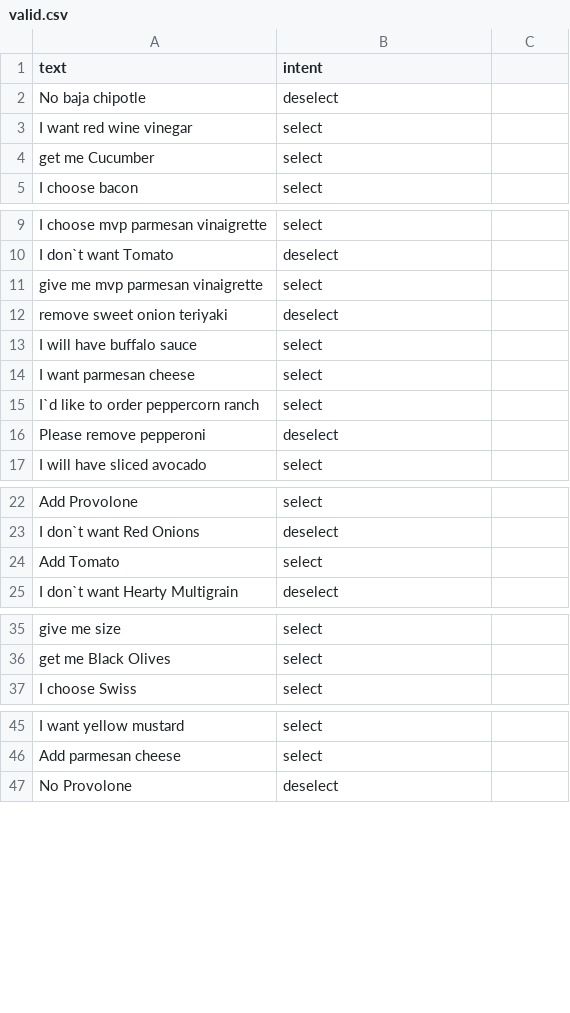
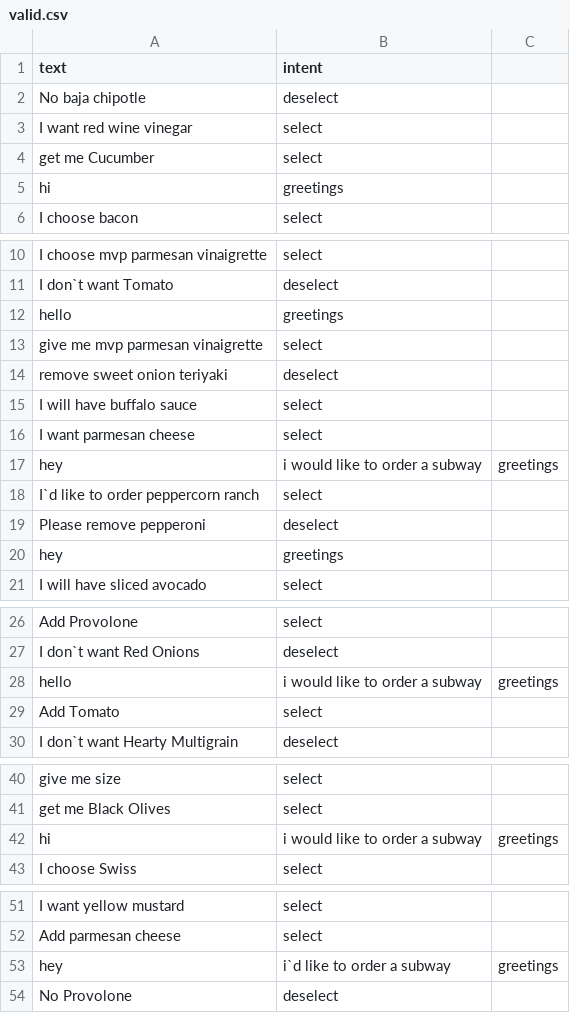
Before and after one commit to nvasu001/CS-733-Voice-Assistant-for-Food-Ordering, a CSV file: valid.csv, drawn as a sheet; only a part is shown, gaps mark what is left out.

Commit message:
Update valid.csv

```diff
--- a/valid.csv
+++ b/valid.csv
@@ -4,2 +4,3 @@ I want red wine vinegar,select
 get me Cucumber,select
+hi,greetings
 I choose bacon,select
@@ -10,2 +11,3 @@ I choose mvp parmesan vinaigrette,select
 I don`t want  Tomato,deselect
+hello,greetings
 give me mvp parmesan vinaigrette,select
@@ -14,4 +16,6 @@ I will have buffalo sauce,select
 I want parmesan cheese,select
+hey,i would like to order a subway,greetings
 I`d like to order peppercorn ranch,select
 Please remove pepperoni,deselect
+hey,greetings
 I will have sliced avocado,select
@@ -23,2 +27,3 @@ Add Provolone,select
 I don`t want  Red Onions,deselect
+hello,i would like to order a subway,greetings
 Add Tomato,select
@@ -36,2 +41,3 @@ give me size,select
 get me Black Olives,select
+hi,i would like to order a subway,greetings
 I choose Swiss,select
@@ -46,2 +52,3 @@ I want yellow mustard,select
 Add parmesan cheese,select
+hey,i`d like to order a subway,greetings
 No Provolone,deselect
```
